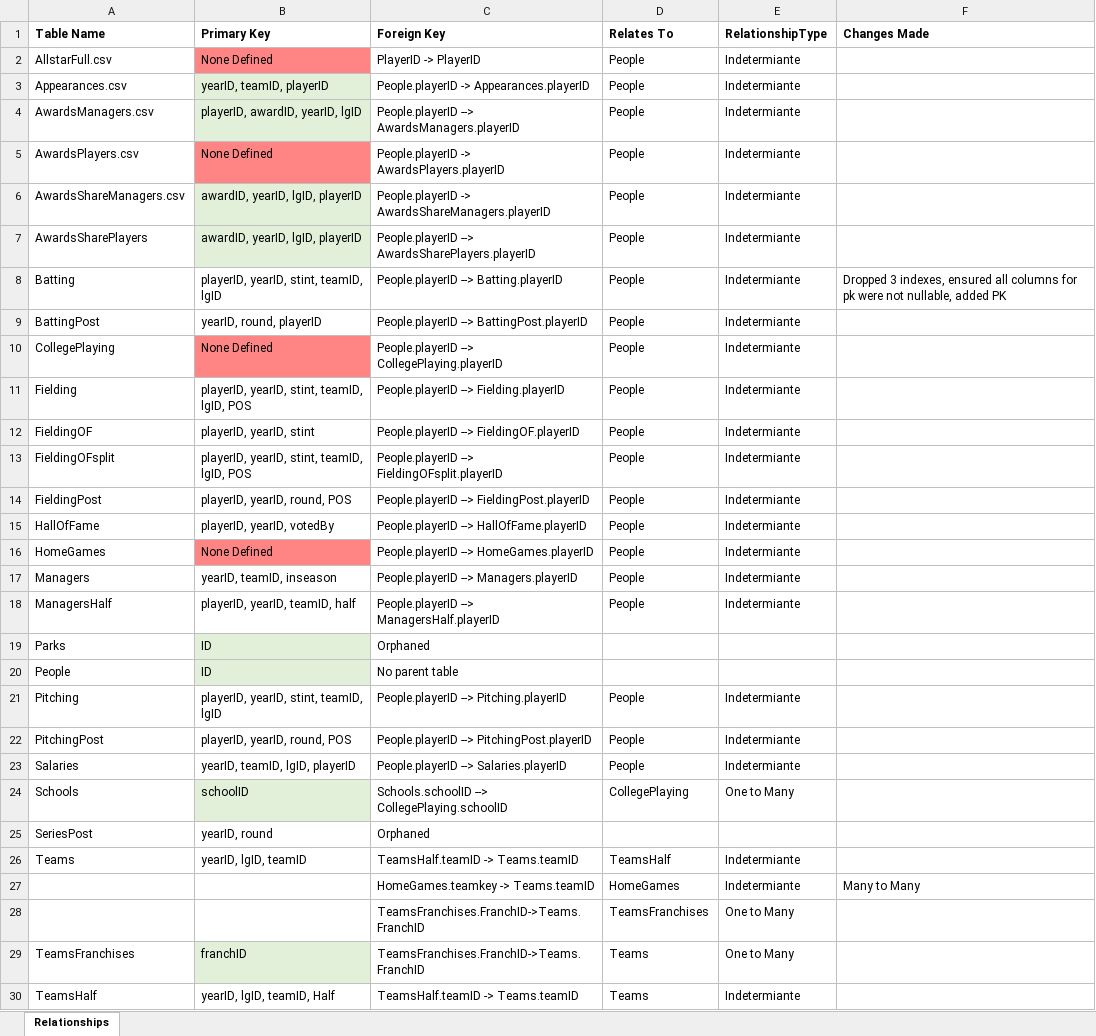
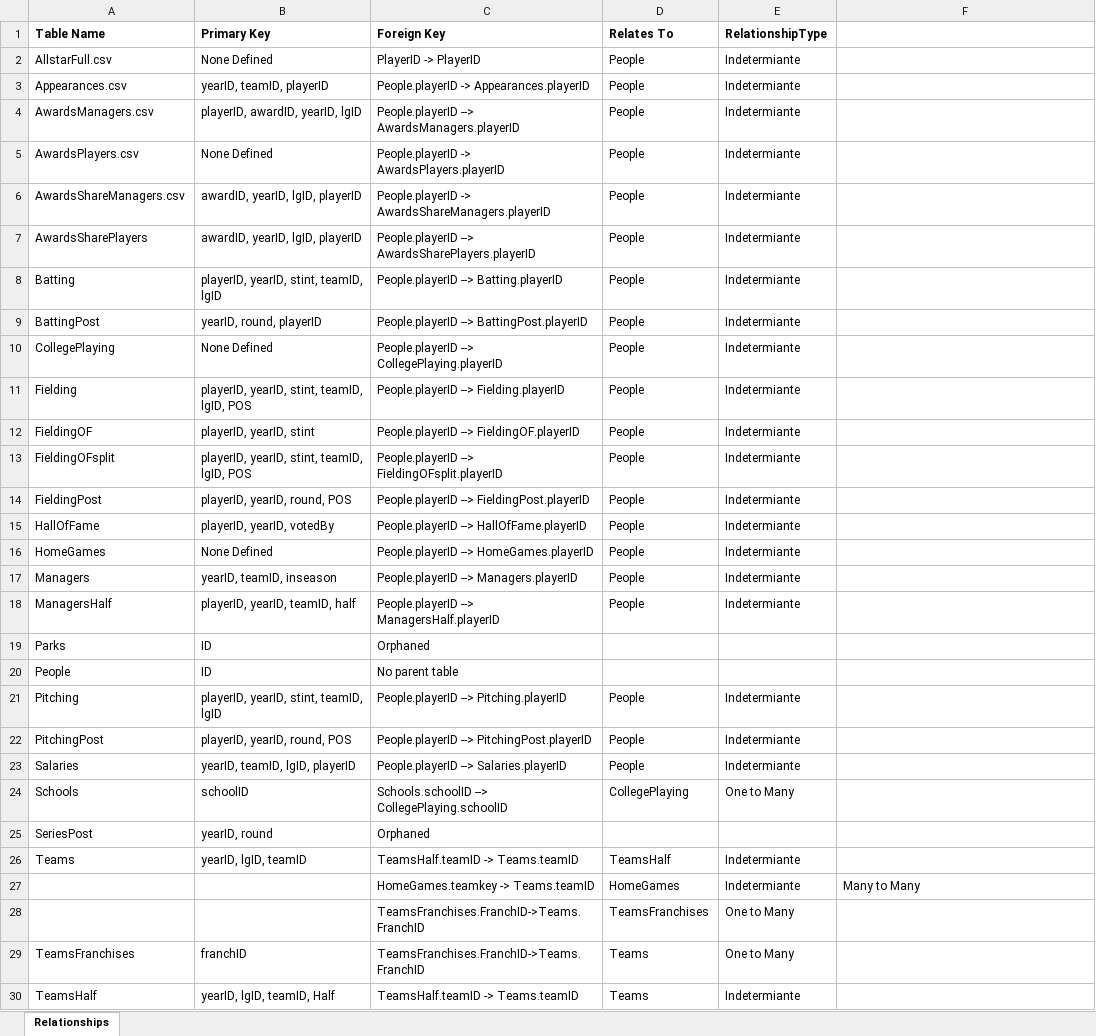
Before and after one commit to EvyLynne/Sabermetrics-Meets-Power-BI, an Excel workbook: Data Dictionary.xlsx, sheet Relationships, drawn as a sheet; values as stored, in another font and other column widths than the file's, no borders; the diff names each change by its address in the sheet, - before the commit and + after, or states it on an @@ line.

Commit message:
Add files via upload

```diff
--- a/Data Dictionary.xlsx (sheet Relationships)
+++ b/Data Dictionary.xlsx (sheet Relationships)
-F1: Changes Made
+F1: (empty)
-B2 fill: #FF8585
+B2 fill: none
-B3:B4 fill: #E2F0D9
+B3:B4 fill: none
-B5 fill: #FF8585
+B5 fill: none
-B6:B7 fill: #E2F0D9
+B6:B7 fill: none
-F8: Dropped 3 indexes, ensured all columns for pk were not nullable, added PK
+F8: (empty)
-B10 fill: #FF8585
+B10 fill: none
-B16 fill: #FF8585
+B16 fill: none
-B19:B20 fill: #E2F0D9
+B19:B20 fill: none
-B24 fill: #E2F0D9
+B24 fill: none
-B29 fill: #E2F0D9
+B29 fill: none
```
